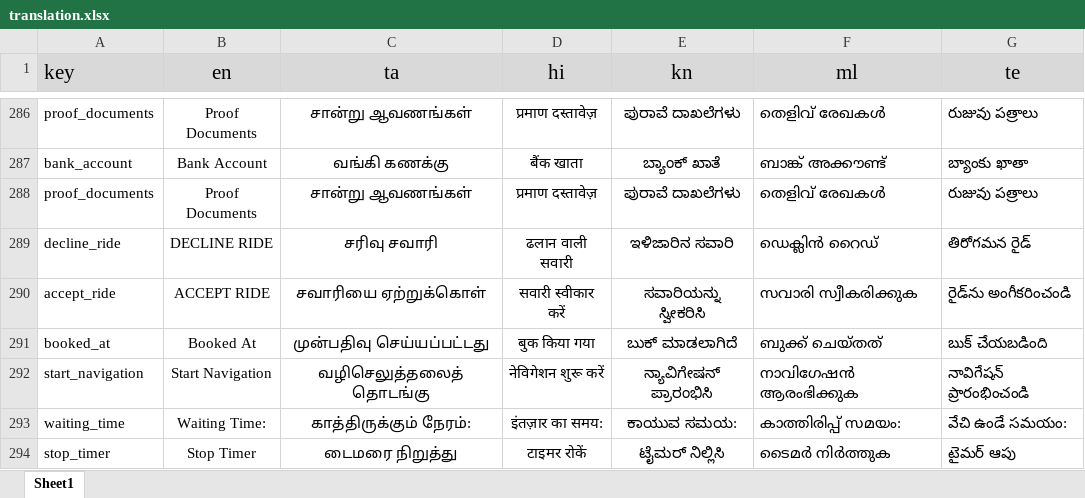
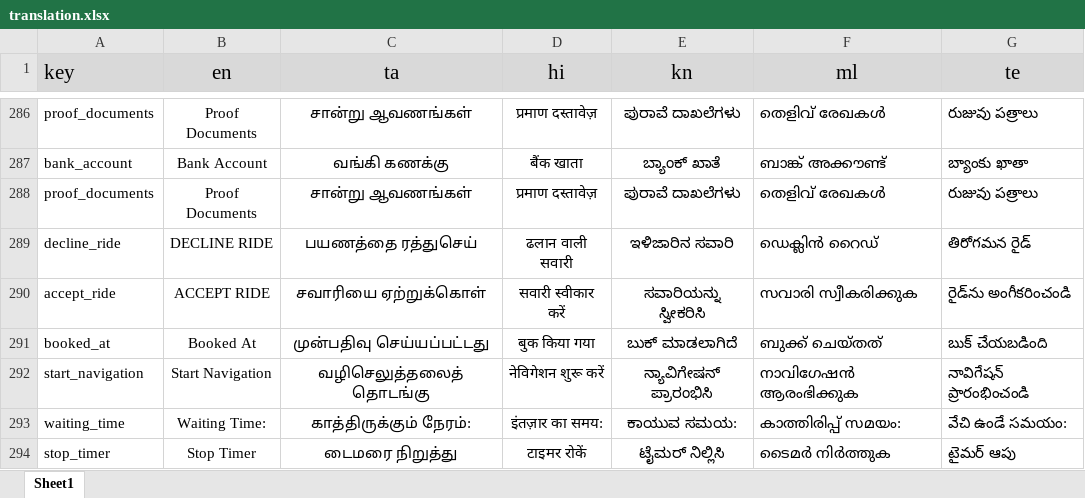
Before and after one commit to Sivaaiyammal/rider_app, an Excel workbook: PublicCustomerApp/src/python/translation.xlsx, sheet Sheet1, drawn as a sheet; only a part is shown, gaps mark what is left out; values as stored, in another font and other column widths than the file's, no borders; charts and pictures not drawn; the diff names each change by its address in the sheet, - before the commit and + after, or states it on an @@ line.

```diff
--- a/PublicCustomerApp/src/python/translation.xlsx (sheet Sheet1)
+++ b/PublicCustomerApp/src/python/translation.xlsx (sheet Sheet1)
-C289 (ta): சரிவு சவாரி
+C289 (ta): பயணத்தை ரத்துசெய்
```
Also changed, not shown: 1 other file.
